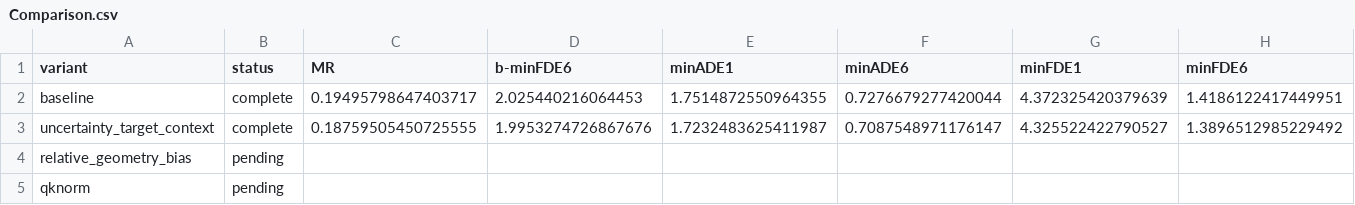
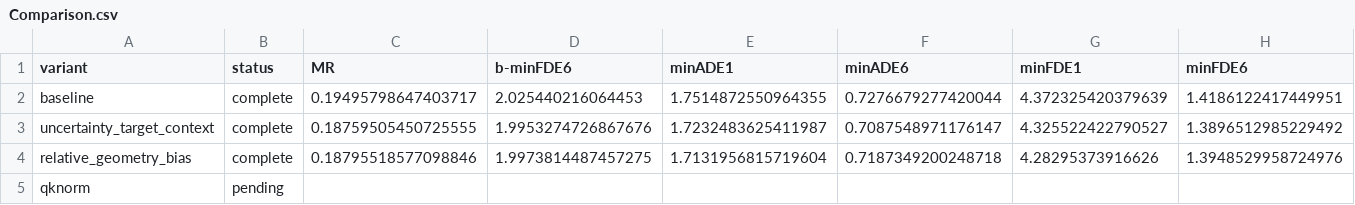
Before and after one commit to madvidd/Salehi-MSc-Thesis, a CSV file: Lab 3/SEAM_20_Epoch_4_Test_Suite/Results/SEAM_AV2_20EPOCH_4TEST_MAXRES_20260903-114512/Comparison.csv, drawn as a sheet; only a part is shown; the diff covers the shown part only; the diff names each change by its address in the sheet, - before the commit and + after, or states it on an @@ line.

Commit message:
Update SEAM 20-epoch four-test relative_geometry_bias_complete

```diff
--- a/Lab 3/SEAM_20_Epoch_4_Test_Suite/Results/SEAM_AV2_20EPOCH_4TEST_MAXRES_20260903-114512/Comparison.csv
+++ b/Lab 3/SEAM_20_Epoch_4_Test_Suite/Results/SEAM_AV2_20EPOCH_4TEST_MAXRES_20260903-114512/Comparison.csv
-B4 (status): pending
+B4 (status): complete
-C4 (MR): (empty)
+C4 (MR): 0.18795518577098846
-D4 (b-minFDE6): (empty)
+D4 (b-minFDE6): 1.9973814487457275
-E4 (minADE1): (empty)
+E4 (minADE1): 1.7131956815719604
-F4 (minADE6): (empty)
+F4 (minADE6): 0.7187349200248718
-G4 (minFDE1): (empty)
+G4 (minFDE1): 4.28295373916626
-H4 (minFDE6): (empty)
+H4 (minFDE6): 1.3948529958724976
```
Also changed, not shown: 1 edited cell elsewhere in this file, 14 other files.
